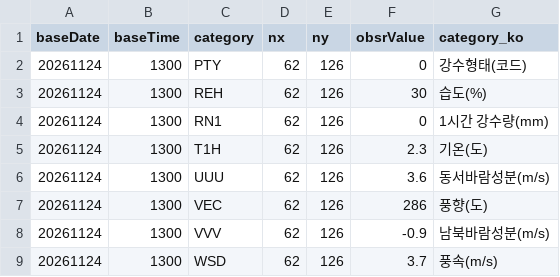
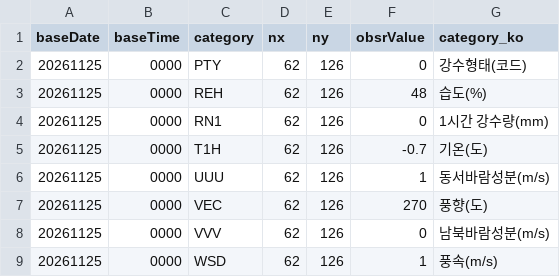
Before and after one commit to haechan-kim0901/olpark-onestop-guide, a CSV file: data/raw/weather/ultra_srt_ncst.csv, drawn as a sheet.

```diff
--- a/data/raw/weather/ultra_srt_ncst.csv
+++ b/data/raw/weather/ultra_srt_ncst.csv
@@ -1,9 +1,9 @@
 baseDate,baseTime,category,nx,ny,obsrValue,category_ko
-20261124,1300,PTY,62,126,0,강수형태(코드)
-20261124,1300,REH,62,126,30,습도(%)
-20261124,1300,RN1,62,126,0,1시간 강수량(mm)
-20261124,1300,T1H,62,126,2.3,기온(도)
-20261124,1300,UUU,62,126,3.6,동서바람성분(m/s)
-20261124,1300,VEC,62,126,286,풍향(도)
-20261124,1300,VVV,62,126,-0.9,남북바람성분(m/s)
-20261124,1300,WSD,62,126,3.7,풍속(m/s)
+20261125,0000,PTY,62,126,0,강수형태(코드)
+20261125,0000,REH,62,126,48,습도(%)
+20261125,0000,RN1,62,126,0,1시간 강수량(mm)
+20261125,0000,T1H,62,126,-0.7,기온(도)
+20261125,0000,UUU,62,126,1,동서바람성분(m/s)
+20261125,0000,VEC,62,126,270,풍향(도)
+20261125,0000,VVV,62,126,0,남북바람성분(m/s)
+20261125,0000,WSD,62,126,1,풍속(m/s)
```
Also changed, not shown: data/processed/weather_hours.csv, data/processed/weather_now.csv, 4 other files.
